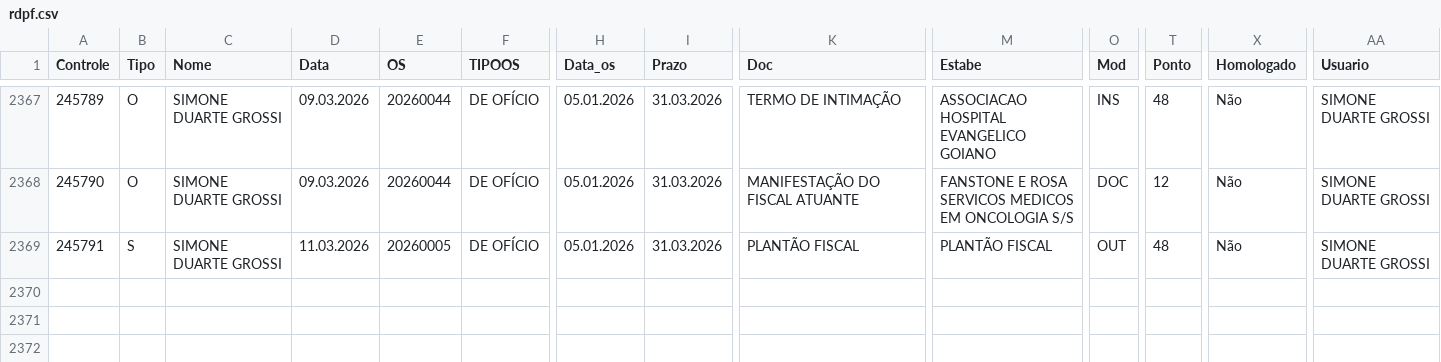
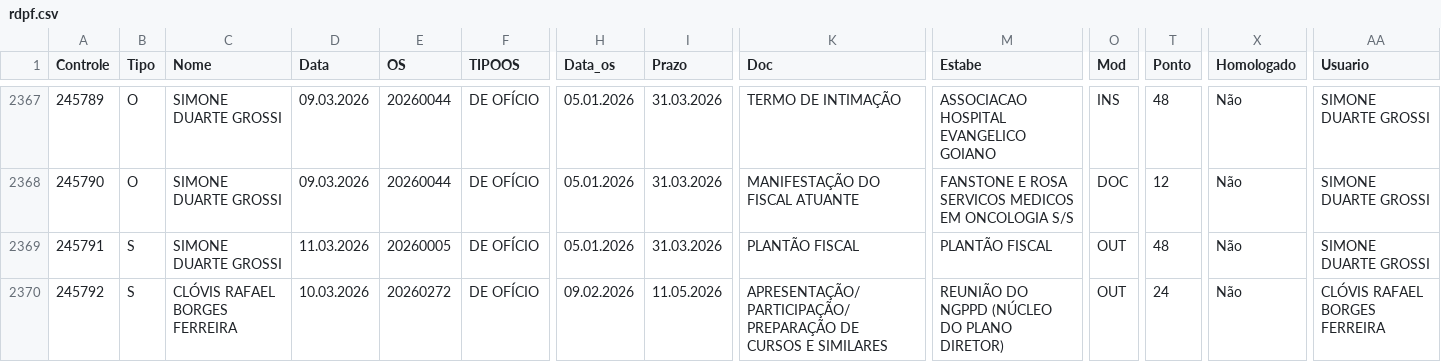
Before and after one commit to VisaAnapolis/APP, a CSV file: data/rdpf.csv, drawn as a sheet; only a part is shown, gaps mark what is left out; rows hold the shown columns only; the diff names each change by its address in the sheet, - before the commit and + after, or states it on an @@ line.

Commit message:
Auto-sync data 11/03/2026  9:10:28,66

```diff
--- a/data/rdpf.csv
+++ b/data/rdpf.csv
+row 2370: 245792 | S | CLÓVIS RAFAEL BORGES FERREIRA | 10.03.2026 | 20260272 | DE OFÍCIO | 09.02.2026 | 11.05.2026 | APRESENTAÇÃO/PARTICIPAÇÃO/PREPARAÇÃO DE CURSOS E SIMILARES | REUNIÃO DO NGPPD (NÚCLEO DO PLANO DIRETOR) | OUT | 24 | Não | CLÓVIS RAFAEL BORGES FERREIRA
```
Also changed, not shown: data/protocolo.csv, data/tramitacao.csv, 12 other files.
